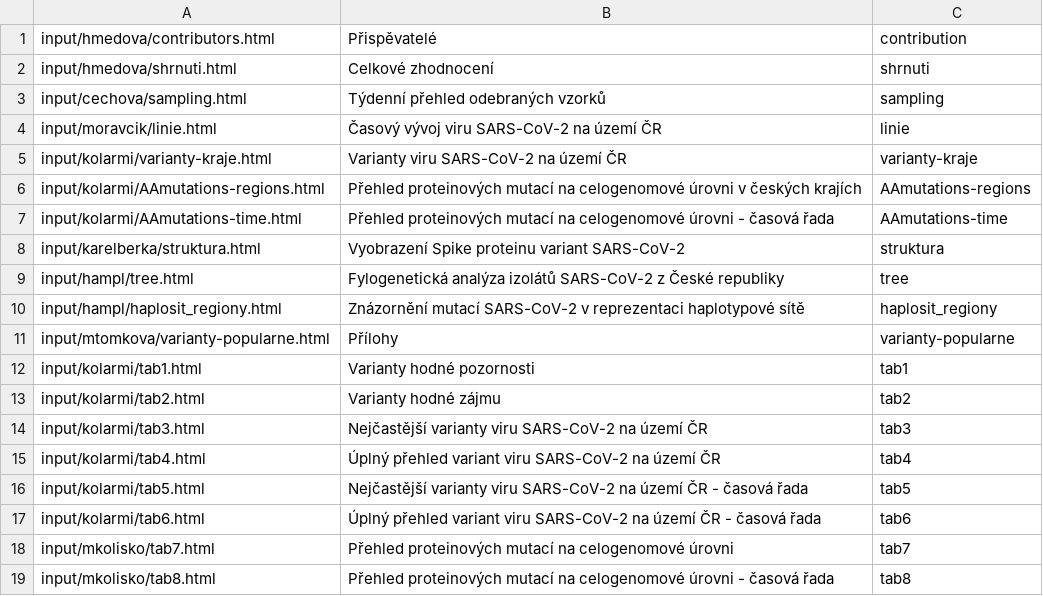
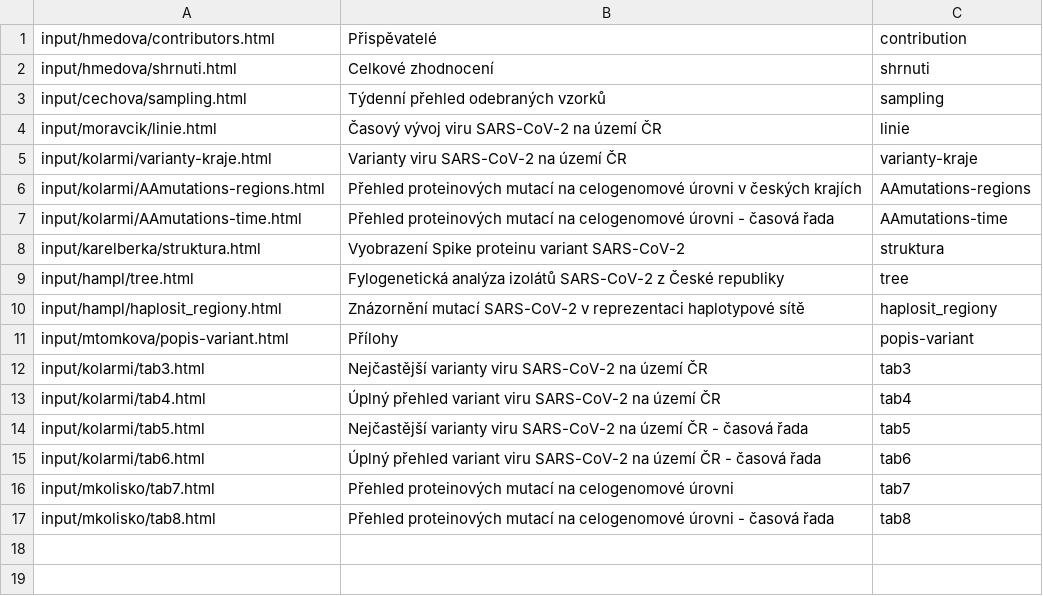
Before and after one commit to medulka/cogcz, a CSV file: template/seznam_kapitol.csv, drawn as a sheet.

```diff
--- a/template/seznam_kapitol.csv
+++ b/template/seznam_kapitol.csv
@@ -10,5 +10,3 @@
 "input/hampl/haplosit_regiony.html","Znázornění mutací SARS-CoV-2 v reprezentaci haplotypové sítě","haplosit_regiony"
-"input/mtomkova/varianty-popularne.html","Přílohy","varianty-popularne"
-"input/kolarmi/tab1.html","Varianty hodné pozornosti","tab1"
-"input/kolarmi/tab2.html","Varianty hodné zájmu","tab2"
+"input/mtomkova/popis-variant.html","Přílohy","popis-variant"
 "input/kolarmi/tab3.html","Nejčastější varianty viru SARS-CoV-2 na území ČR","tab3"
```
Also changed, not shown: 22 other files.
